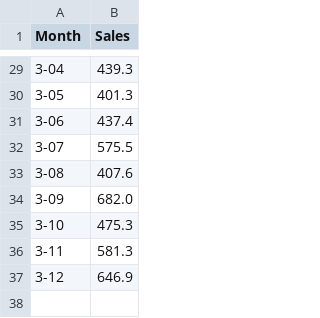
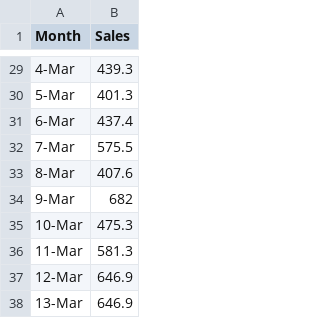
Before and after one commit to AbhilashaSingh/ArimaChart-Group-1, a CSV file: rollingApi/testData.csv (was ui/uploaded-file/testData.csv), drawn as a sheet; only a part is shown, gaps mark what is left out; the diff covers the shown part only.

```diff
--- a/ui/uploaded-file/testData.csv
+++ b/rollingApi/testData.csv
@@ -29,9 +29,10 @@
-"3-04",439.3
-"3-05",401.3
-"3-06",437.4
-"3-07",575.5
-"3-08",407.6
-"3-09",682.0
-"3-10",475.3
-"3-11",581.3
-"3-12",646.9
+4-Mar,439.3
+5-Mar,401.3
+6-Mar,437.4
+7-Mar,575.5
+8-Mar,407.6
+9-Mar,682
+10-Mar,475.3
+11-Mar,581.3
+12-Mar,646.9
+13-Mar,646.9
```
Also changed, not shown: 3 added rows, 3 removed rows and 24 edited cells elsewhere in this file, 4 other files.
